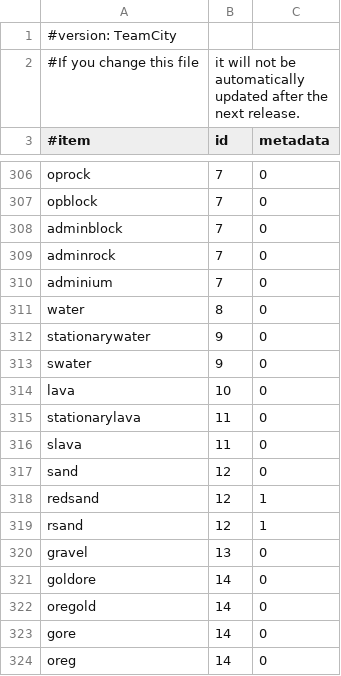
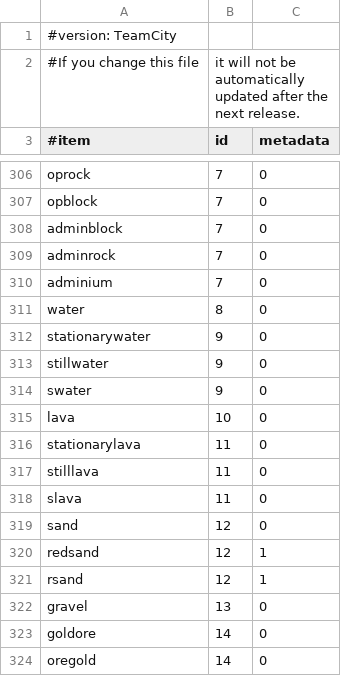
Before and after one commit to EssentialsX/Essentials, a CSV file: Essentials/src/items.csv, drawn as a sheet; only a part is shown, gaps mark what is left out; the shorter side is filled out with more unchanged rows.

Commit message:
Add aliases to stationary water & stationary lava
New changes:
stillwater is an alias to 9:0 (Stationary water)
stilllava is an alias to 11:0 (Stationary lava)

```diff
--- a/Essentials/src/items.csv
+++ b/Essentials/src/items.csv
@@ -312,2 +312,3 @@ water,8,0
 stationarywater,9,0
+stillwater,9,0
 swater,9,0
@@ -315,2 +316,3 @@ lava,10,0
 stationarylava,11,0
+stilllava,11,0
 slava,11,0
```
